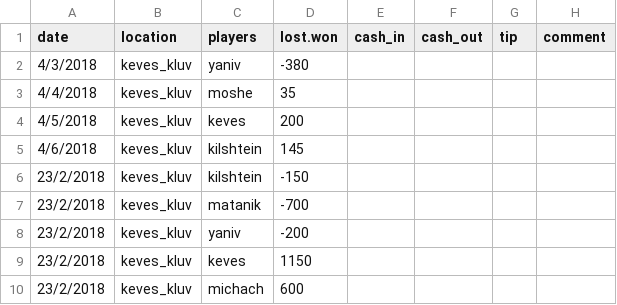
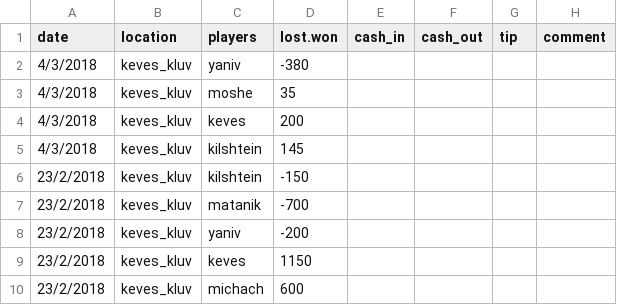
Before and after one commit to matancohen/klaf, a CSV file: klaf - data.csv, drawn as a sheet.

Commit message:
Update klaf - data.csv

```diff
--- a/klaf - data.csv
+++ b/klaf - data.csv
@@ -2,5 +2,5 @@ date,location,players,lost.won,cash_in,cash_out,tip,comment
 4/3/2018,keves_kluv,yaniv,-380,,
-4/4/2018,keves_kluv,moshe,35,,
-4/5/2018,keves_kluv,keves,200,,
-4/6/2018,keves_kluv,kilshtein,145,,
+4/3/2018,keves_kluv,moshe,35,,
+4/3/2018,keves_kluv,keves,200,,
+4/3/2018,keves_kluv,kilshtein,145,,
 23/2/2018,keves_kluv,kilshtein,-150,,
```
